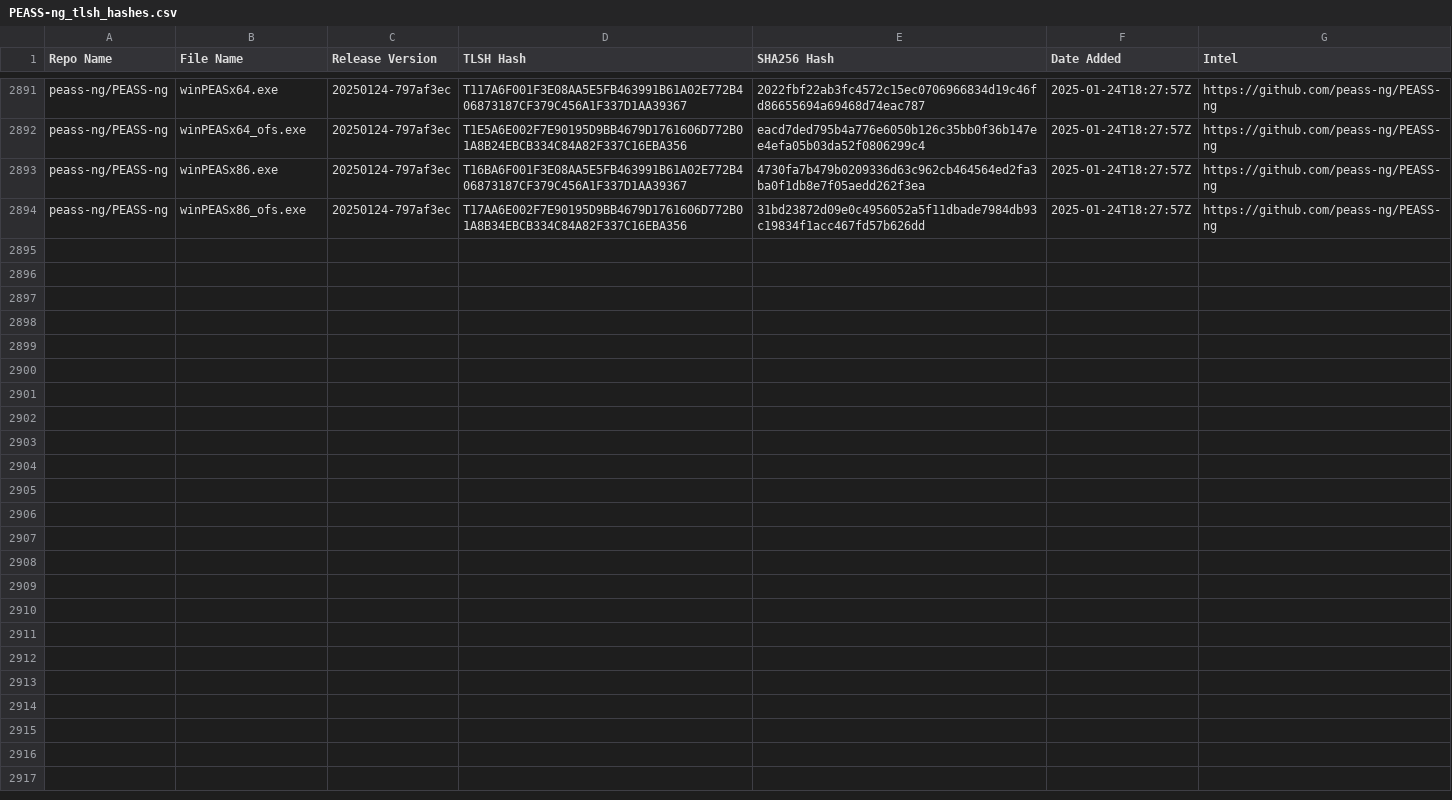
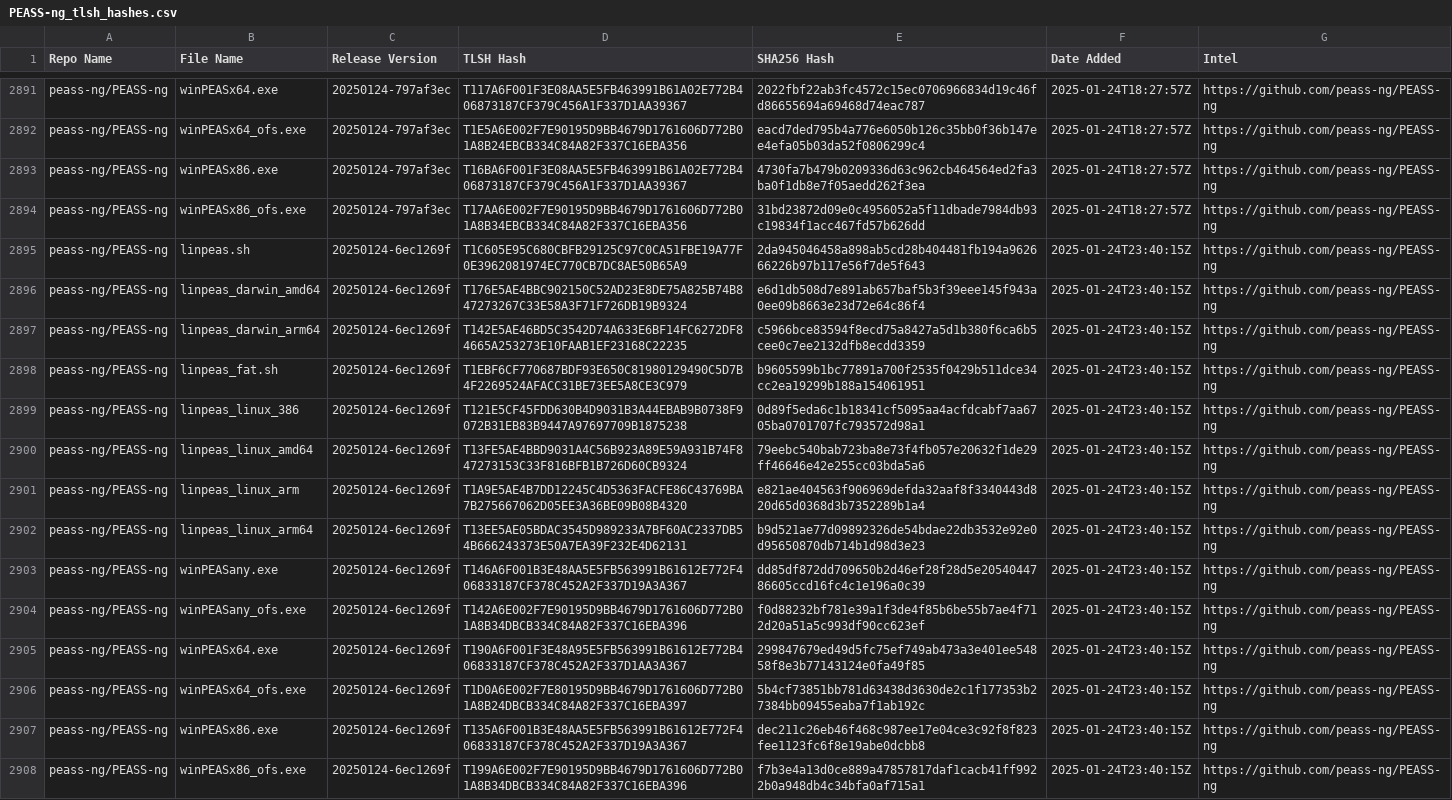
Before and after one commit to Magonia-Research/detection-content, a CSV file: iocs/tlsh/PEASS-ng/PEASS-ng_tlsh_hashes.csv, drawn as a sheet; only a part is shown, gaps mark what is left out.

Commit message:
Updated TLSH hash CSV file

```diff
--- a/iocs/tlsh/PEASS-ng/PEASS-ng_tlsh_hashes.csv
+++ b/iocs/tlsh/PEASS-ng/PEASS-ng_tlsh_hashes.csv
@@ -2894 +2894,15 @@ peass-ng/PEASS-ng,winPEASx86.exe,20250124-797af3ec,T16BA6F001F3E08AA5E5FB463991B
 peass-ng/PEASS-ng,winPEASx86_ofs.exe,20250124-797af3ec,T17AA6E002F7E90195D9BB4679D1761606D772B01A8B34EBCB334C84A82F337C16EBA356,31bd23872d09e0c4956052a5f11dbade7984db93c19834f1acc467fd57b626dd,2025-01-24T18:27:57Z,https://github.com/peass-ng/PEASS-ng
+peass-ng/PEASS-ng,linpeas.sh,20250124-6ec1269f,T1C605E95C680CBFB29125C97C0CA51FBE19A77F0E3962081974EC770CB7DC8AE50B65A9,2da945046458a898ab5cd28b404481fb194a962666226b97b117e56f7de5f643,2025-01-24T23:40:15Z,https://github.com/peass-ng/PEASS-ng
+peass-ng/PEASS-ng,linpeas_darwin_amd64,20250124-6ec1269f,T176E5AE4BBC902150C52AD23E8DE75A825B74B847273267C33E58A3F71F726DB19B9324,e6d1db508d7e891ab657baf5b3f39eee145f943a0ee09b8663e23d72e64c86f4,2025-01-24T23:40:15Z,https://github.com/peass-ng/PEASS-ng
+peass-ng/PEASS-ng,linpeas_darwin_arm64,20250124-6ec1269f,T142E5AE46BD5C3542D74A633E6BF14FC6272DF84665A253273E10FAAB1EF23168C22235,c5966bce83594f8ecd75a8427a5d1b380f6ca6b5cee0c7ee2132dfb8ecdd3359,2025-01-24T23:40:15Z,https://github.com/peass-ng/PEASS-ng
+peass-ng/PEASS-ng,linpeas_fat.sh,20250124-6ec1269f,T1EBF6CF770687BDF93E650C81980129490C5D7B4F2269524AFACC31BE73EE5A8CE3C979,b9605599b1bc77891a700f2535f0429b511dce34cc2ea19299b188a154061951,2025-01-24T23:40:15Z,https://github.com/peass-ng/PEASS-ng
+peass-ng/PEASS-ng,linpeas_linux_386,20250124-6ec1269f,T121E5CF45FDD630B4D9031B3A44EBAB9B0738F9072B31EB83B9447A97697709B1875238,0d89f5eda6c1b18341cf5095aa4acfdcabf7aa6705ba0701707fc793572d98a1,2025-01-24T23:40:15Z,https://github.com/peass-ng/PEASS-ng
+peass-ng/PEASS-ng,linpeas_linux_amd64,20250124-6ec1269f,T13FE5AE4BBD9031A4C56B923A89E59A931B74F847273153C33F816BFB1B726D60CB9324,79eebc540bab723ba8e73f4fb057e20632f1de29ff46646e42e255cc03bda5a6,2025-01-24T23:40:15Z,https://github.com/peass-ng/PEASS-ng
+peass-ng/PEASS-ng,linpeas_linux_arm,20250124-6ec1269f,T1A9E5AE4B7DD12245C4D5363FACFE86C43769BA7B275667062D05EE3A36BE09B08B4320,e821ae404563f906969defda32aaf8f3340443d820d65d0368d3b7352289b1a4,2025-01-24T23:40:15Z,https://github.com/peass-ng/PEASS-ng
+peass-ng/PEASS-ng,linpeas_linux_arm64,20250124-6ec1269f,T13EE5AE05BDAC3545D989233A7BF60AC2337DB54B666243373E50A7EA39F232E4D62131,b9d521ae77d09892326de54bdae22db3532e92e0d95650870db714b1d98d3e23,2025-01-24T23:40:15Z,https://github.com/peass-ng/PEASS-ng
+peass-ng/PEASS-ng,winPEASany.exe,20250124-6ec1269f,T146A6F001B3E48AA5E5FB563991B61612E772F406833187CF378C452A2F337D19A3A367,dd85df872dd709650b2d46ef28f28d5e2054044786605ccd16fc4c1e196a0c39,2025-01-24T23:40:15Z,https://github.com/peass-ng/PEASS-ng
+peass-ng/PEASS-ng,winPEASany_ofs.exe,20250124-6ec1269f,T142A6E002F7E90195D9BB4679D1761606D772B01A8B34DBCB334C84A82F337C16EBA396,f0d88232bf781e39a1f3de4f85b6be55b7ae4f712d20a51a5c993df90cc623ef,2025-01-24T23:40:15Z,https://github.com/peass-ng/PEASS-ng
+peass-ng/PEASS-ng,winPEASx64.exe,20250124-6ec1269f,T190A6F001F3E48A95E5FB563991B61612E772B406833187CF378C452A2F337D1AA3A367,299847679ed49d5fc75ef749ab473a3e401ee54858f8e3b77143124e0fa49f85,2025-01-24T23:40:15Z,https://github.com/peass-ng/PEASS-ng
+peass-ng/PEASS-ng,winPEASx64_ofs.exe,20250124-6ec1269f,T1D0A6E002F7E80195D9BB4679D1761606D772B01A8B24DBCB334C84A82F337C16EBA397,5b4cf73851bb781d63438d3630de2c1f177353b27384bb09455eaba7f1ab192c,2025-01-24T23:40:15Z,https://github.com/peass-ng/PEASS-ng
+peass-ng/PEASS-ng,winPEASx86.exe,20250124-6ec1269f,T135A6F001B3E48AA5E5FB563991B61612E772F406833187CF378C452A2F337D19A3A367,dec211c26eb46f468c987ee17e04ce3c92f8f823fee1123fc6f8e19abe0dcbb8,2025-01-24T23:40:15Z,https://github.com/peass-ng/PEASS-ng
+peass-ng/PEASS-ng,winPEASx86_ofs.exe,20250124-6ec1269f,T199A6E002F7E90195D9BB4679D1761606D772B01A8B34DBCB334C84A82F337C16EBA396,f7b3e4a13d0ce889a47857817daf1cacb41ff9922b0a948db4c34bfa0af715a1,2025-01-24T23:40:15Z,https://github.com/peass-ng/PEASS-ng
```
